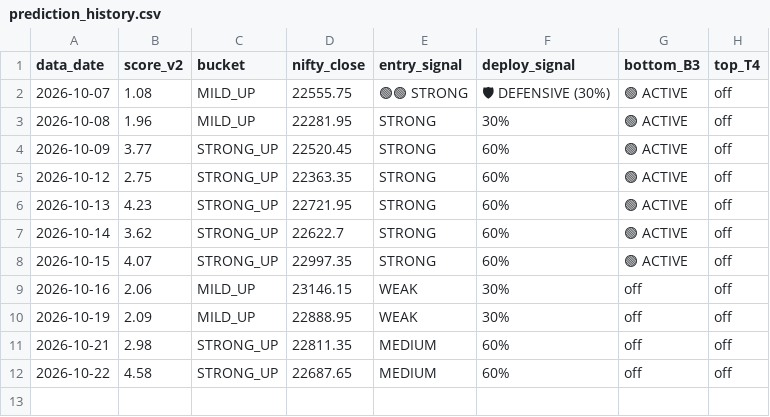
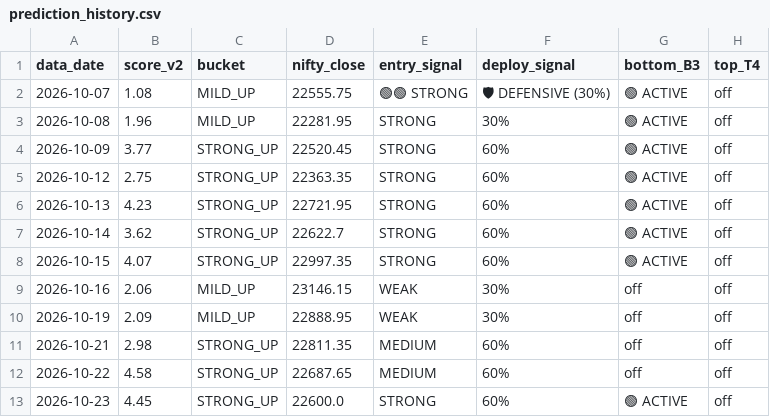
Before and after one commit to abhayv7272/smart-money-predictor, a CSV file: output/prediction_history.csv, drawn as a sheet; the diff names each change by its address in the sheet, - before the commit and + after, or states it on an @@ line.

Commit message:
Daily prediction 2026-10-23

```diff
--- a/output/prediction_history.csv
+++ b/output/prediction_history.csv
+row 13: 2026-10-23 | 4.45 | STRONG_UP | 22600.0 | STRONG | 60% | 🟢 ACTIVE | off
```
Also changed, not shown: data/nifty_close.csv, data/spx_close.csv, 27 other files.
